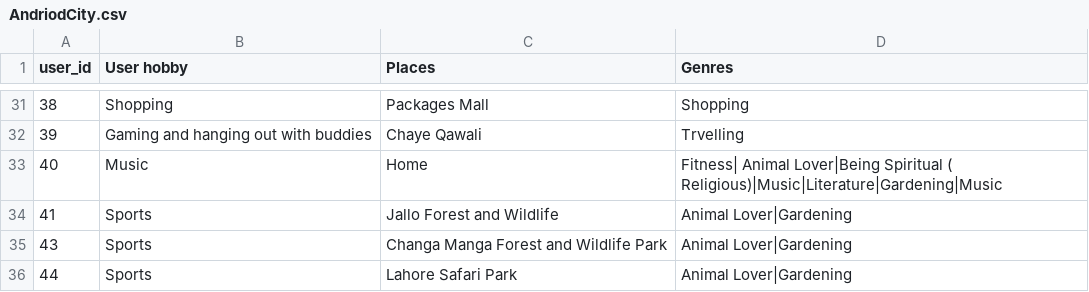
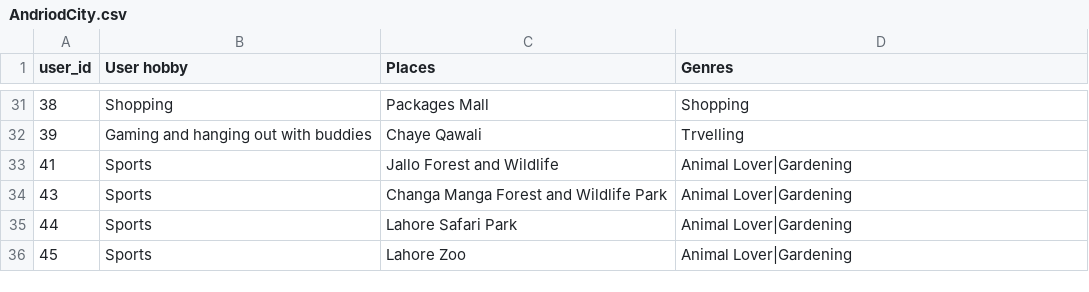
Before and after one commit to eishaahmed50/places, a CSV file: AndriodCity.csv, drawn as a sheet; only a part is shown, gaps mark what is left out; the shorter side is filled out with more unchanged rows.

Commit message:
Update AndriodCity.csv

```diff
--- a/AndriodCity.csv
+++ b/AndriodCity.csv
@@ -32,3 +32,2 @@ user_id,User hobby,Places,Genres
 39,Gaming and hanging out with buddies,Chaye Qawali,Trvelling
-40,Music,Home,Fitness| Animal Lover|Being Spiritual ( Religious)|Music|Literature|Gardening|Music
 41,Sports,Jallo Forest and Wildlife,Animal Lover|Gardening
```
